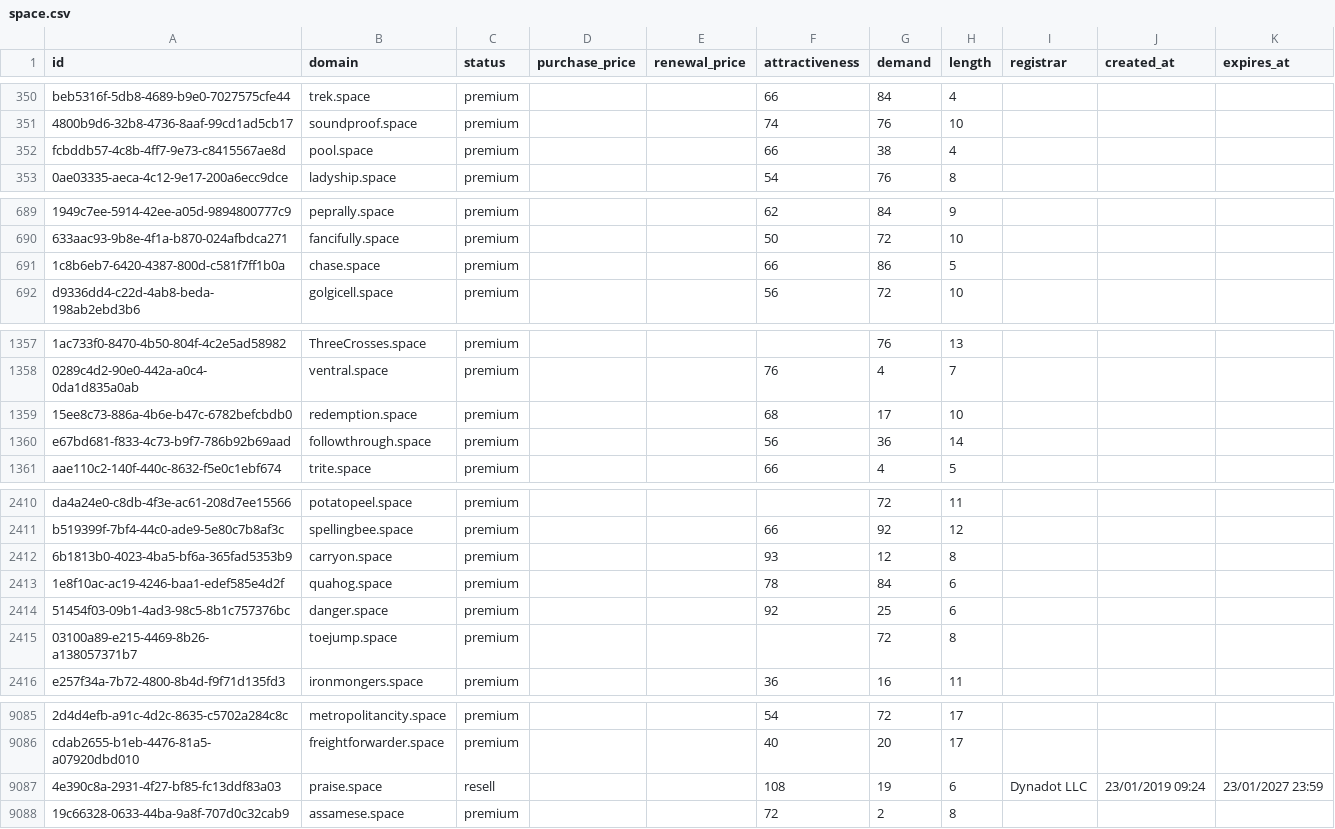
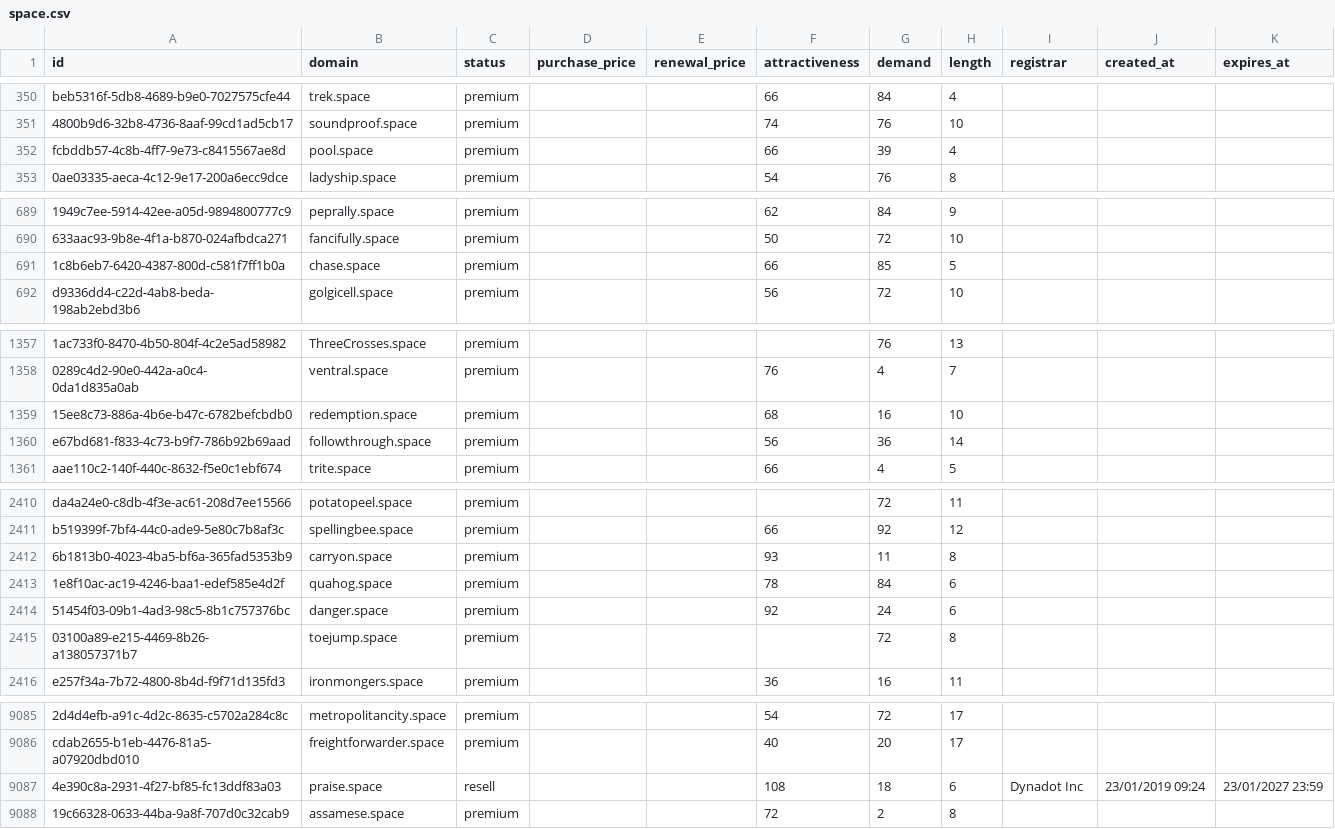
Before and after one commit to UniqueDomains/space-oneword-domains, a CSV file: space.csv, drawn as a sheet; only a part is shown, gaps mark what is left out; the diff covers the shown part only; the diff names each change by its address in the sheet, - before the commit and + after, or states it on an @@ line.

Commit message:
Domains update

```diff
--- a/space.csv
+++ b/space.csv
-G352 (demand): 38
+G352 (demand): 39
-G691 (demand): 86
+G691 (demand): 85
-G1359 (demand): 17
+G1359 (demand): 16
-G2412 (demand): 12
+G2412 (demand): 11
-G2414 (demand): 25
+G2414 (demand): 24
-G9087 (demand): 19
+G9087 (demand): 18
-I9087 (registrar): Dynadot LLC
+I9087 (registrar): Dynadot Inc
```
Also changed, not shown: 17 edited cells elsewhere in this file, 6 other files.
